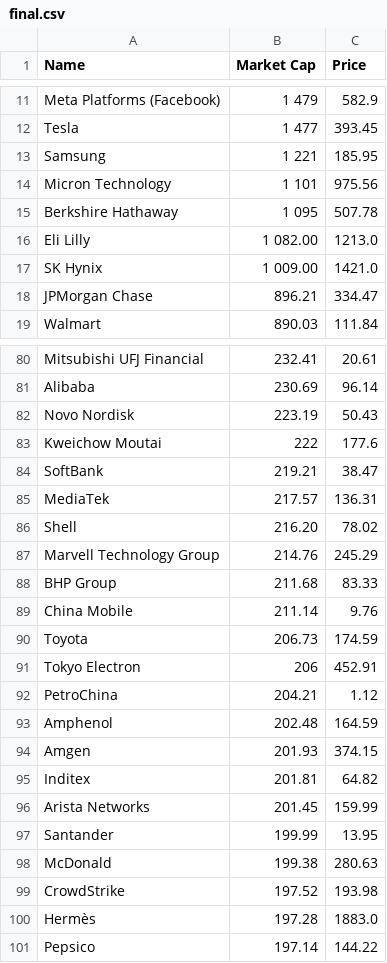
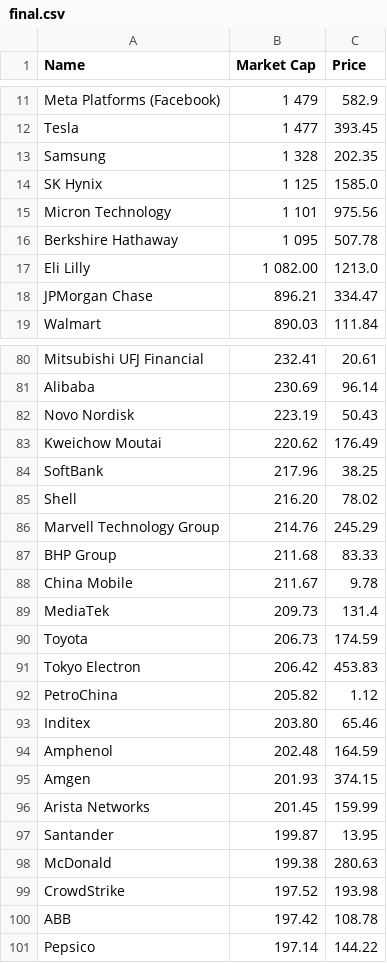
Before and after one commit to bi-cnc/Top_companies_market_cap, a CSV file: final.csv, drawn as a sheet; only a part is shown, gaps mark what is left out; the diff covers the shown part only.

```diff
--- a/final.csv
+++ b/final.csv
@@ -12,3 +12,4 @@ Meta Platforms (Facebook),1 479,582.9
 Tesla,1 477,393.45
-Samsung,1 221,185.95
+Samsung,1 328,202.35
+SK Hynix,1 125,1585.0
 Micron Technology,1 101,975.56
@@ -16,3 +17,2 @@ Berkshire Hathaway,1 095,507.78
 Eli Lilly,1 082.00,1213.0
-SK Hynix,1 009.00,1421.0
 JPMorgan Chase,896.21,334.47
@@ -82,5 +82,4 @@ Alibaba,230.69,96.14
 Novo Nordisk,223.19,50.43
-Kweichow Moutai,222,177.6
-SoftBank,219.21,38.47
-MediaTek,217.57,136.31
+Kweichow Moutai,220.62,176.49
+SoftBank,217.96,38.25
 Shell,216.20,78.02
@@ -88,14 +87,15 @@ Marvell Technology Group,214.76,245.29
 BHP Group,211.68,83.33
-China Mobile,211.14,9.76
+China Mobile,211.67,9.78
+MediaTek,209.73,131.4
 Toyota,206.73,174.59
-Tokyo Electron,206,452.91
-PetroChina,204.21,1.12
+Tokyo Electron,206.42,453.83
+PetroChina,205.82,1.12
+Inditex,203.80,65.46
 Amphenol,202.48,164.59
 Amgen,201.93,374.15
-Inditex,201.81,64.82
 Arista Networks,201.45,159.99
-Santander,199.99,13.95
+Santander,199.87,13.95
 McDonald,199.38,280.63
 CrowdStrike,197.52,193.98
-Hermès,197.28,1883.0
+ABB,197.42,108.78
 Pepsico,197.14,144.22
```
Also changed, not shown: 3 added rows, 3 removed rows and 16 edited cells elsewhere in this file.
